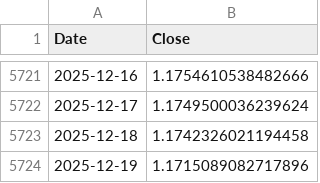
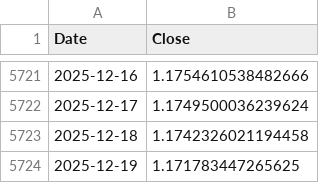
Before and after one commit to sria-the-fury/ANN-for-Time-Series-Forex-PyNote, a CSV file: EURUSD_Close_Fixed.csv, drawn as a sheet; only a part is shown, gaps mark what is left out.

Commit message:
Generate csv

```diff
--- a/EURUSD_Close_Fixed.csv
+++ b/EURUSD_Close_Fixed.csv
@@ -5723,2 +5723,2 @@ Date,Close
 2025-12-18,1.1742326021194458
-2025-12-19,1.1715089082717896
+2025-12-19,1.171783447265625
```
